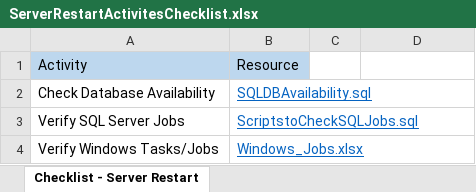
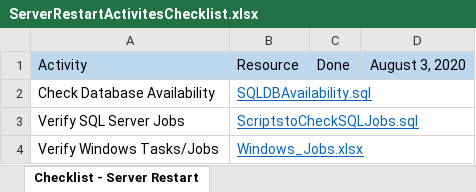
Before and after one commit to shabbirahmd77/Server-Restart-Activities, an Excel workbook: ServerRestartActivities/ServerRestartActivitesChecklist.xlsx, sheet Checklist - Server Restart, drawn as a sheet; values as stored, in another font and other column widths than the file's, no borders; charts and pictures not drawn; the diff names each change by its address in the sheet, - before the commit and + after, or states it on an @@ line.

Commit message:
Update ServerRestartActivitesChecklist.xlsx

```diff
--- a/ServerRestartActivities/ServerRestartActivitesChecklist.xlsx (sheet Checklist - Server Restart)
+++ b/ServerRestartActivities/ServerRestartActivitesChecklist.xlsx (sheet Checklist - Server Restart)
-C1: (empty)
+C1: Done
-C1:D1 fill: none
+C1:D1 fill: #BDD7EE
-D1: (empty)
+D1: August 3, 2020
```
Also changed, not shown: charts or pictures.
